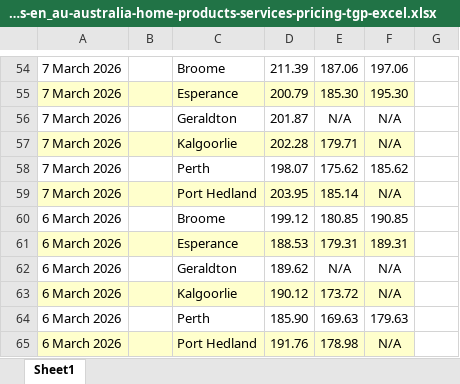
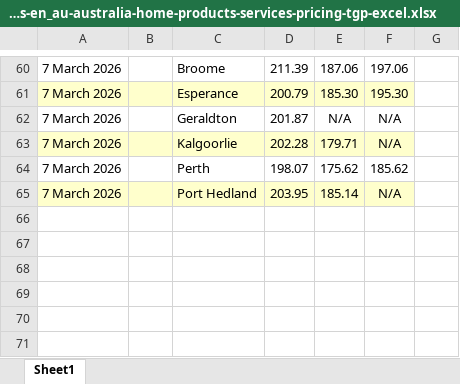
Before and after one commit to nwbort/tgp-bp, an Excel workbook: bp.com-content-dam-bp-country-sites-en_au-australia-home-products-services-pricing-tgp-excel.xlsx, sheet Sheet1, drawn as a sheet; only a part is shown, gaps mark what is left out; values as stored, in another font and other column widths than the file's, no borders; removed rows and columns are numbered as before the commit, all else as after; the diff covers the shown part only; the diff names each change by its address in the sheet, - before the commit and + after, or states it on an @@ line.

```diff
--- a/bp.com-content-dam-bp-country-sites-en_au-australia-home-products-services-pricing-tgp-excel.xlsx (sheet Sheet1)
+++ b/bp.com-content-dam-bp-country-sites-en_au-australia-home-products-services-pricing-tgp-excel.xlsx (sheet Sheet1)
-row 60: 6 March 2026 |  | Broome | 199.12 | 180.85 | 190.85
-row 61: 6 March 2026 |  | Esperance | 188.53 | 179.31 | 189.31
-row 62: 6 March 2026 |  | Geraldton | 189.62 | N/A | N/A
-row 63: 6 March 2026 |  | Kalgoorlie | 190.12 | 173.72 | N/A
-row 64: 6 March 2026 |  | Perth | 185.90 | 169.63 | 179.63
-row 65: 6 March 2026 |  | Port Hedland | 191.76 | 178.98 | N/A
```
Also changed, not shown: 20 added rows, 14 removed rows and cell formats elsewhere in this sheet, 3 other files.
